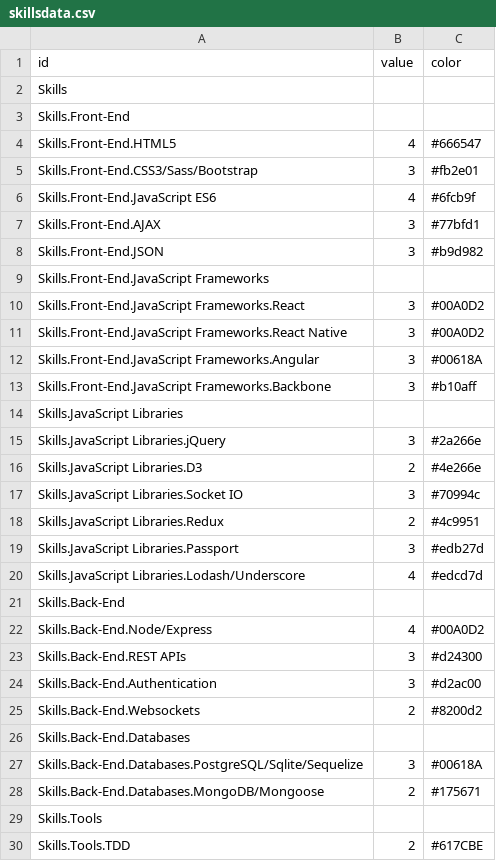
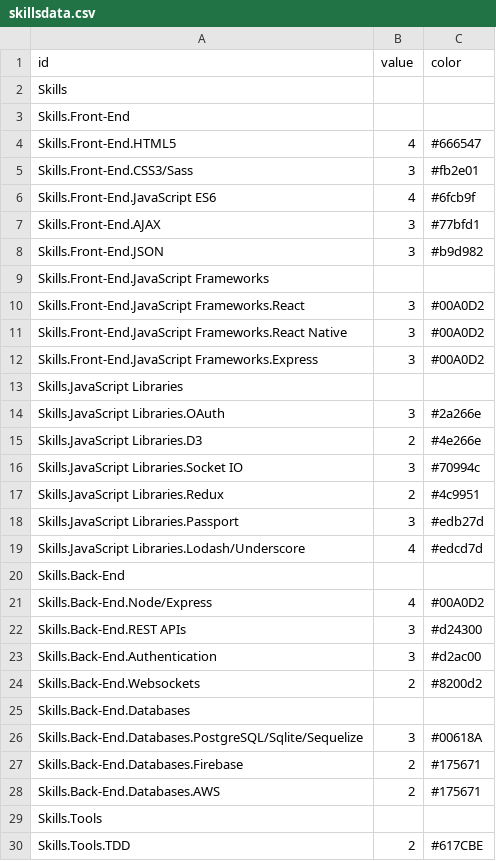
Before and after one commit to showduhtung/portfolio, a CSV file: public/skillsdata.csv, drawn as a sheet; only a part is shown.

```diff
--- a/public/skillsdata.csv
+++ b/public/skillsdata.csv
@@ -4,3 +4,3 @@ Skills.Front-End,
 Skills.Front-End.HTML5,4,#666547
-Skills.Front-End.CSS3/Sass/Bootstrap,3,#fb2e01
+Skills.Front-End.CSS3/Sass,3,#fb2e01
 Skills.Front-End.JavaScript ES6,4,#6fcb9f
@@ -11,6 +11,5 @@ Skills.Front-End.JavaScript Frameworks.React,3,#00A0D2
 Skills.Front-End.JavaScript Frameworks.React Native,3,#00A0D2
-Skills.Front-End.JavaScript Frameworks.Angular,3,#00618A
-Skills.Front-End.JavaScript Frameworks.Backbone,3,#b10aff
+Skills.Front-End.JavaScript Frameworks.Express,3,#00A0D2
 Skills.JavaScript Libraries,
-Skills.JavaScript Libraries.jQuery,3,#2a266e
+Skills.JavaScript Libraries.OAuth,3,#2a266e
 Skills.JavaScript Libraries.D3,2,#4e266e
@@ -27,3 +26,4 @@ Skills.Back-End.Databases,
 Skills.Back-End.Databases.PostgreSQL/Sqlite/Sequelize,3,#00618A
-Skills.Back-End.Databases.MongoDB/Mongoose,2,#175671
+Skills.Back-End.Databases.Firebase,2,#175671
+Skills.Back-End.Databases.AWS,2,#175671
 Skills.Tools,
```
Also changed, not shown: 3 other files.
